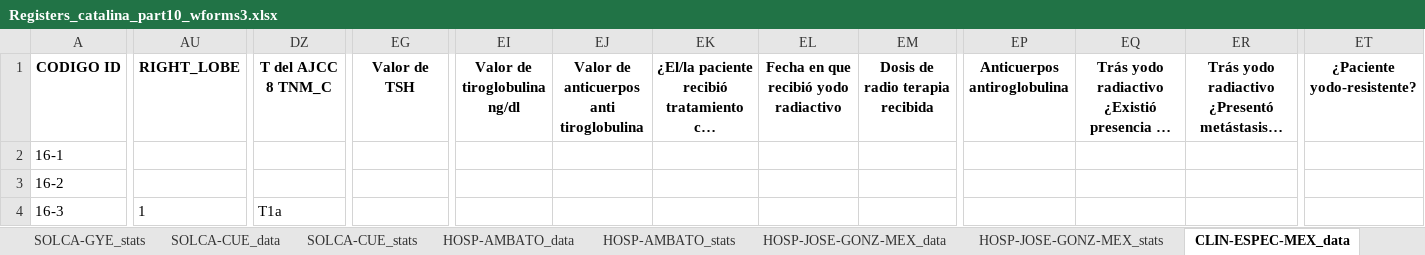
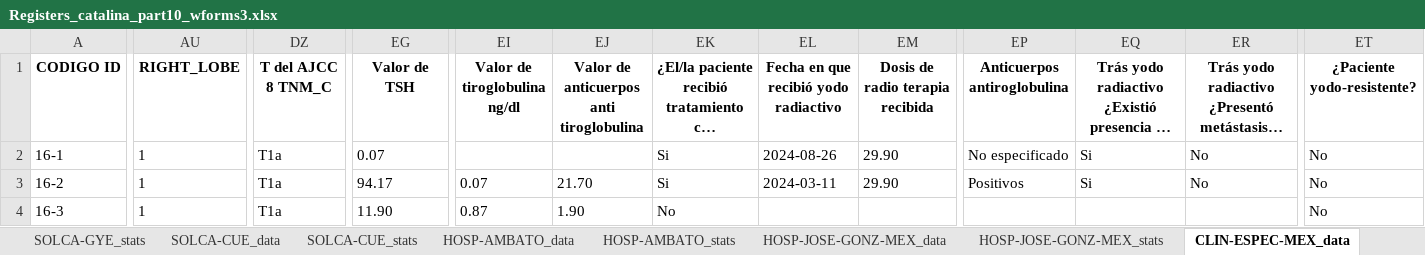
Before and after one commit to NotLui5/CATALINA_PROJECT, an Excel workbook: data_extracted/Registers_catalina_part10_wforms3.xlsx, sheet CLIN-ESPEC-MEX_data, drawn as a sheet; only a part is shown, gaps mark what is left out; long unchanged cells end in …; values as stored, in another font and other column widths than the file's, no borders; the diff covers the shown part only; the diff names each change by its address in the sheet, - before the commit and + after, or states it on an @@ line.

```diff
--- a/data_extracted/Registers_catalina_part10_wforms3.xlsx (sheet CLIN-ESPEC-MEX_data)
+++ b/data_extracted/Registers_catalina_part10_wforms3.xlsx (sheet CLIN-ESPEC-MEX_data)
-AU2:AU3 (RIGHT_LOBE): (empty)
+AU2:AU3 (RIGHT_LOBE): 1
-DZ2:DZ3 (T del AJCC 8 TNM_C): (empty)
+DZ2:DZ3 (T del AJCC 8 TNM_C): T1a
-EG2 (Valor de TSH): (empty)
+EG2 (Valor de TSH): 0.07
-EK2:EK3: (empty)
+EK2:EK3: Si
-EL2: (empty)
+EL2: 2024-08-26
-EM2:EM3 (Dosis de radio terapia recibida): (empty)
+EM2:EM3 (Dosis de radio terapia recibida): 29.90
-EP2 (Anticuerpos antiroglobulina): (empty)
+EP2 (Anticuerpos antiroglobulina): No especificado
-EQ2:EQ3: (empty)
+EQ2:EQ3: Si
-ER2:ER3: (empty)
+ER2:ER3: No
-ET2:ET4 (¿Paciente yodo-resistente?): (empty)
+ET2:ET4 (¿Paciente yodo-resistente?): No
-EG3 (Valor de TSH): (empty)
+EG3 (Valor de TSH): 94.17
-EI3 (Valor de tiroglobulina ng/dl): (empty)
+EI3 (Valor de tiroglobulina ng/dl): 0.07
-EJ3: (empty)
+EJ3: 21.70
-EL3: (empty)
+EL3: 2024-03-11
-EP3 (Anticuerpos antiroglobulina): (empty)
+EP3 (Anticuerpos antiroglobulina): Positivos
-EG4 (Valor de TSH): (empty)
+EG4 (Valor de TSH): 11.90
-EI4 (Valor de tiroglobulina ng/dl): (empty)
+EI4 (Valor de tiroglobulina ng/dl): 0.87
-EJ4: (empty)
+EJ4: 1.90
-EK4: (empty)
+EK4: No
```
Also changed, not shown: 1 added row and 163 edited cells elsewhere in this sheet, sheet SOLCA-GYE_data, sheet SOLCA-UIO_data, sheet SOLCA-GYE_stats, sheet SOLCA-UIO_stats, sheet HEE_data, sheet HOSP-EDGARDO-PERU_data, 13 more sheets, code_book/Libro de codigos redcap.xlsx, 2 other files.
